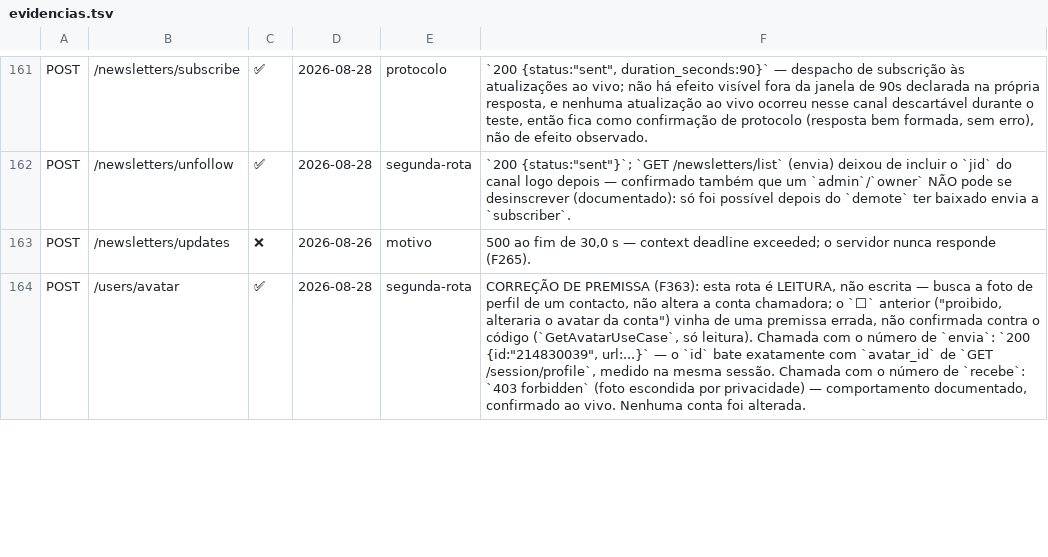
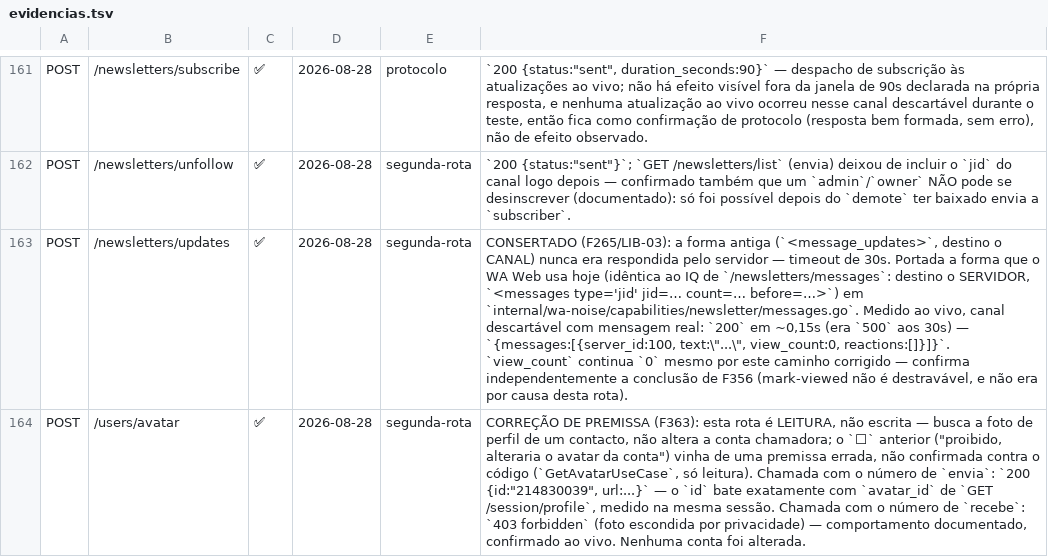
Before and after one commit to boot-albuquerque/wa-api, a TSV file: api/openapi/evidencias.tsv, drawn as a sheet; only a part is shown, gaps mark what is left out; the diff covers the shown part only; the diff names each change by its address in the sheet, - before the commit and + after, or states it on an @@ line.

```diff
--- a/api/openapi/evidencias.tsv
+++ b/api/openapi/evidencias.tsv
-C163: ❌
+C163: ✅
-D163: 2026-08-26
+D163: 2026-08-28
-E163: motivo
+E163: segunda-rota
-F163: 500 ao fim de 30,0 s — context deadline exceeded; o servidor nunca responde (F265).
+F163: CONSERTADO (F265/LIB-03): a forma antiga (`<message_updates>`, destino o CANAL) nunca era respondida pelo servidor — timeout de 30s. Portada a forma que o WA Web usa hoje (idêntica ao IQ de `/newsletters/messages`: destino o SERVIDOR, `<messages type='jid' jid=… count=… before=…>`) em `internal/wa-noise/capabilities/newsletter/messages.go`. Medido ao vivo, canal descartável com mensagem real: `200` em ~0,15s (era `500` aos 30s) — `{messages:[{server_id:100, text:\"...\", view_count:0, reactions:[]}]}`. `view_count` continua `0` mesmo por este caminho corrigido — confirma independentemente a conclusão de F356 (mark-viewed não é destravável, e não era por causa desta rota).
```
Also changed, not shown: 12 edited cells elsewhere in this file, 23 other files.
